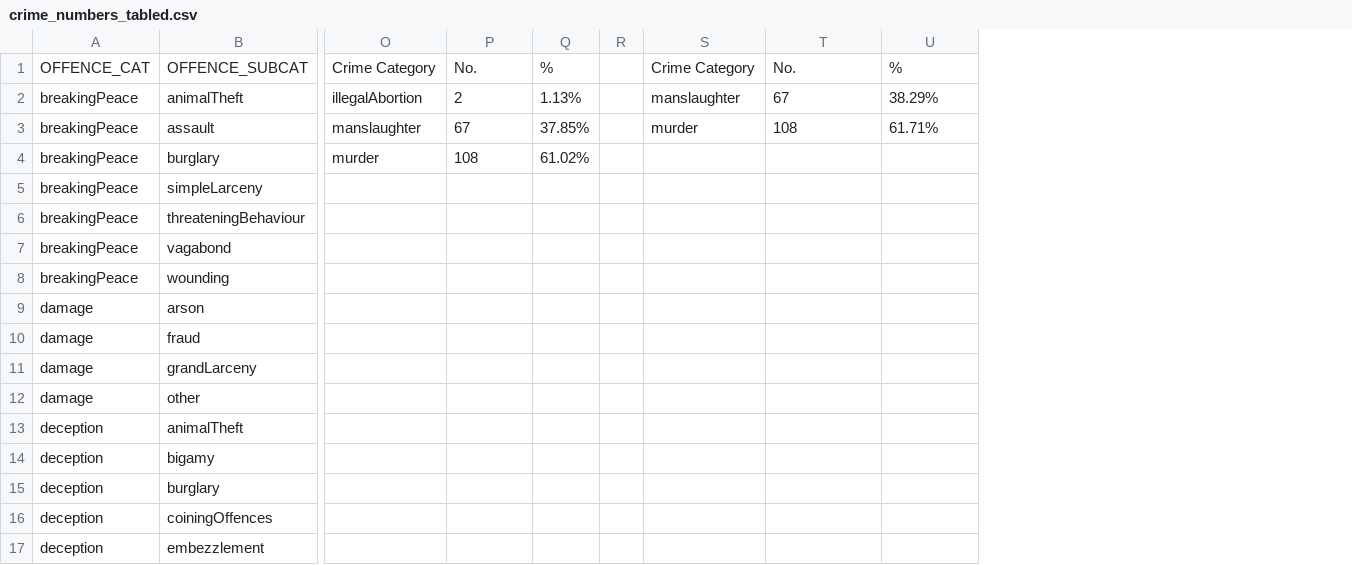
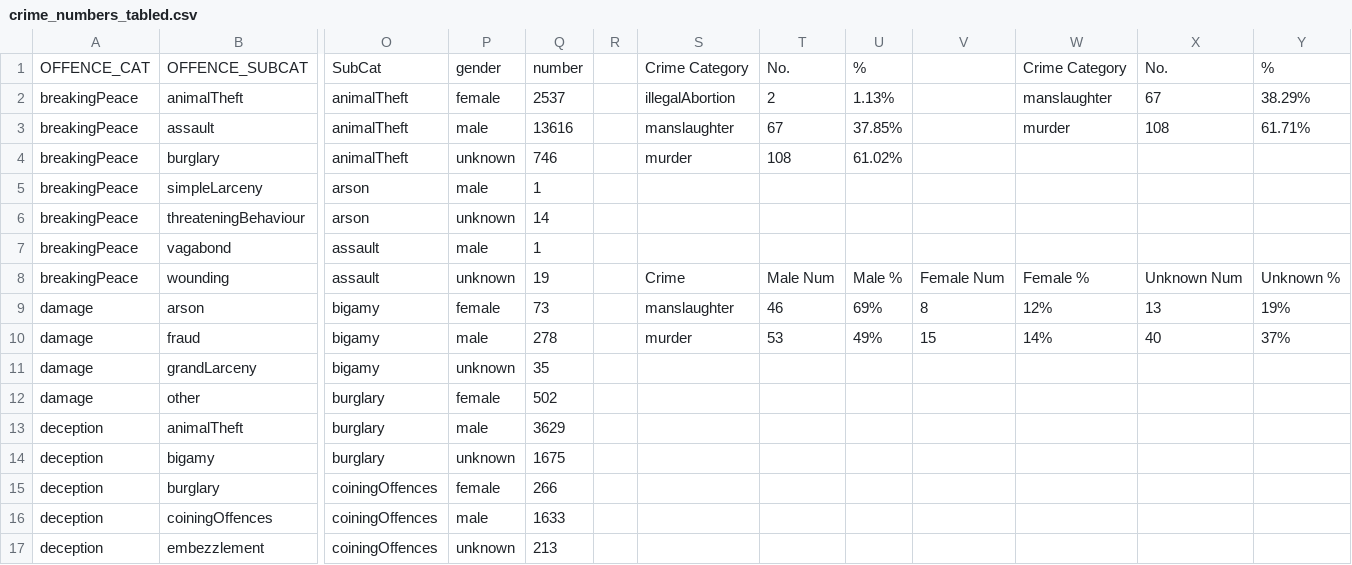
Before and after one commit to matthewdodd/matthewdodd.github.io, a CSV file: exports/crime_numbers_tabled.csv, drawn as a sheet; only a part is shown, gaps mark what is left out; removed rows and columns are numbered as before the commit, all else as after; the diff covers the shown part only; the diff names each change by its address in the sheet, - before the commit and + after, or states it on an @@ line.

Commit message:
updating data with gender categories

```diff
--- a/exports/crime_numbers_tabled.csv
+++ b/exports/crime_numbers_tabled.csv
+column O, rows 1-17: SubCat | animalTheft | animalTheft | animalTheft | arson | arson | assault | assault | bigamy | bigamy | bigamy | burglary | burglary | burglary | coiningOffences | coiningOffences | coiningOffences
+column P, rows 1-17: gender | female | male | unknown | male | unknown | male | unknown | female | male | unknown | female | male | unknown | female | male | unknown
+column Q, rows 1-17: number | 2537 | 13616 | 746 | 1 | 14 | 1 | 19 | 73 | 278 | 35 | 502 | 3629 | 1675 | 266 | 1633 | 213
+column R, empty
-column R, empty
+column V, rows 8-10: Female Num | 8 | 15
-S8: (empty)
+S8: Crime
-T8: (empty)
+T8: Male Num
-U8: (empty)
+U8: Male %
-W8: (empty)
+W8: Female %
-X8: (empty)
+X8: Unknown Num
-Y8: (empty)
+Y8: Unknown %
-S9: (empty)
+S9: manslaughter
-T9: (empty)
+T9: 46
-U9: (empty)
+U9: 69%
-W9: (empty)
+W9: 12%
-X9: (empty)
+X9: 13
-Y9: (empty)
+Y9: 19%
-S10: (empty)
+S10: murder
-T10: (empty)
+T10: 53
-U10: (empty)
+U10: 49%
-W10: (empty)
+W10: 14%
-X10: (empty)
+X10: 40
-Y10: (empty)
+Y10: 37%
```
Also changed, not shown: 18 added rows elsewhere in this file.
